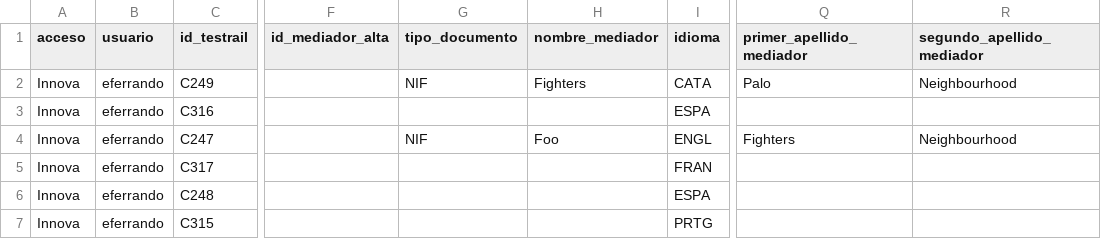
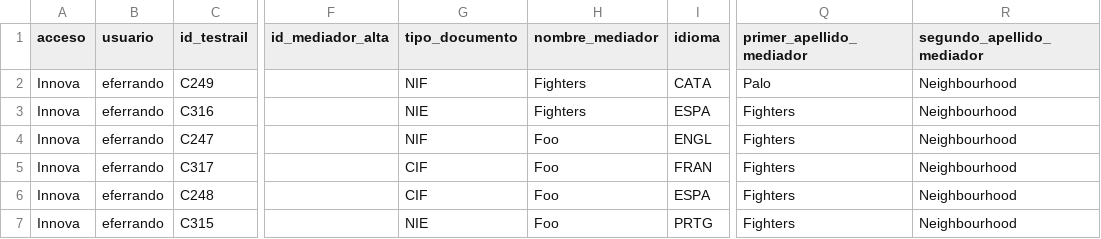
Before and after one commit to LinaMariaCM/automation-mdp, a CSV file: resources/datosAltaMediadoresColaboradores.csv, drawn as a sheet; only a part is shown, gaps mark what is left out; the diff names each change by its address in the sheet, - before the commit and + after, or states it on an @@ line.

Commit message:
Add alta colaborador

```diff
--- a/resources/datosAltaMediadoresColaboradores.csv
+++ b/resources/datosAltaMediadoresColaboradores.csv
-G3 (tipo_documento): (empty)
+G3 (tipo_documento): NIE
-H3 (nombre_mediador): (empty)
+H3 (nombre_mediador): Fighters
-Q3 (primer_apellido_mediador): (empty)
+Q3 (primer_apellido_mediador): Fighters
-R3 (segundo_apellido_mediador): (empty)
+R3 (segundo_apellido_mediador): Neighbourhood
-G5:G6 (tipo_documento): (empty)
+G5:G6 (tipo_documento): CIF
-H5:H7 (nombre_mediador): (empty)
+H5:H7 (nombre_mediador): Foo
-Q5:Q7 (primer_apellido_mediador): (empty)
+Q5:Q7 (primer_apellido_mediador): Fighters
-R5:R7 (segundo_apellido_mediador): (empty)
+R5:R7 (segundo_apellido_mediador): Neighbourhood
-G7 (tipo_documento): (empty)
+G7 (tipo_documento): NIE
```
Also changed, not shown: 2 other files.
